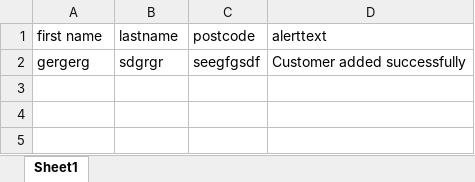
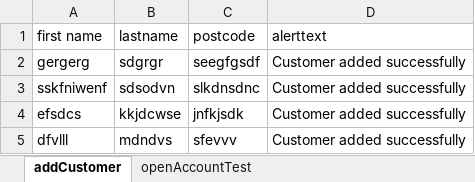
Before and after one commit to sanket6991/DDTmyproj, an Excel workbook: target/test-classes/excel/testdata.xlsx, sheet addCustomer, drawn as a sheet; values as stored, in another font and other column widths than the file's, no borders; the diff names each change by its address in the sheet, - before the commit and + after, or states it on an @@ line.

Commit message:
AddedOpenAccountTest

```diff
--- a/target/test-classes/excel/testdata.xlsx (sheet addCustomer)
+++ b/target/test-classes/excel/testdata.xlsx (sheet addCustomer)
-sheet tab: Sheet1
+sheet tab: addCustomer
+sheet tab: openAccountTest
+row 3: sskfniwenf | sdsodvn | slkdnsdnc | Customer added successfully
+row 4: efsdcs | kkjdcwse | jnfkjsdk | Customer added successfully
+row 5: dfvlll | mdndvs | sfevvv | Customer added successfully
```
Also changed, not shown: 15 other files.
